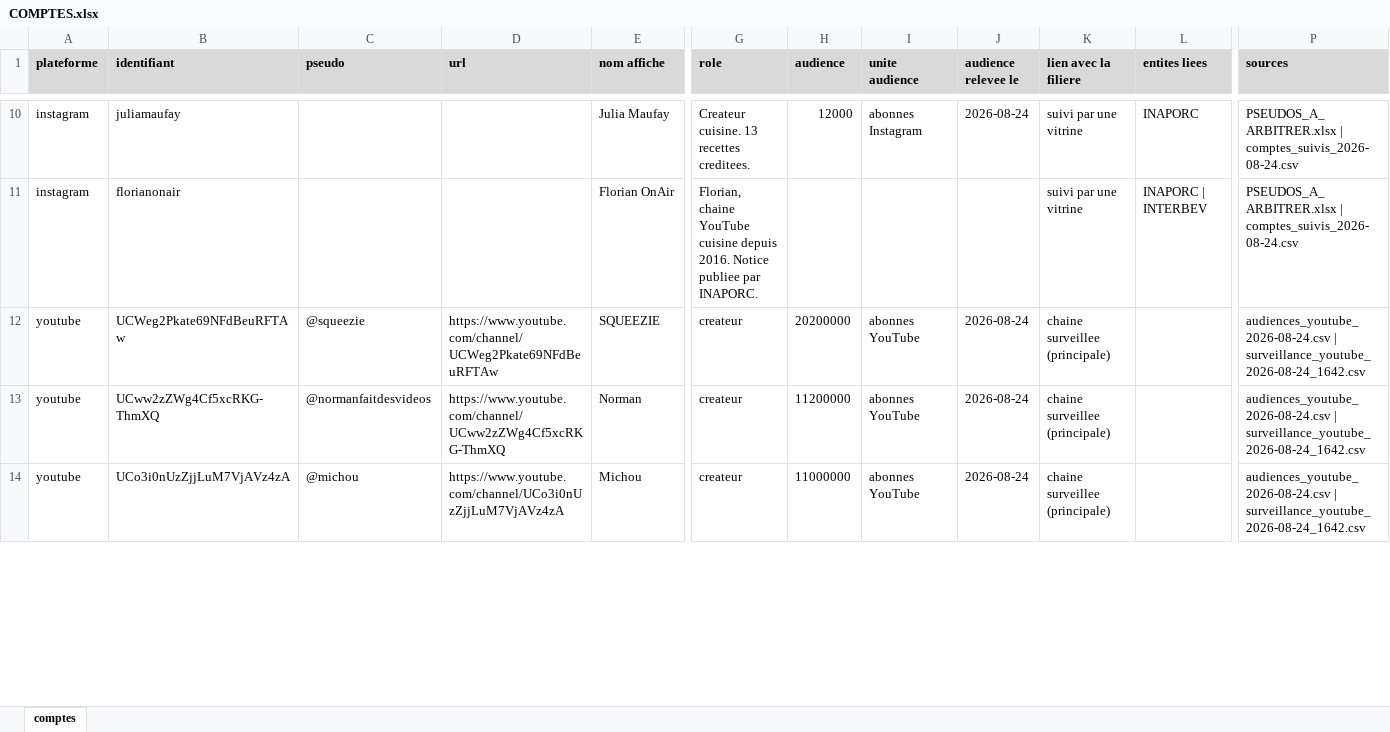
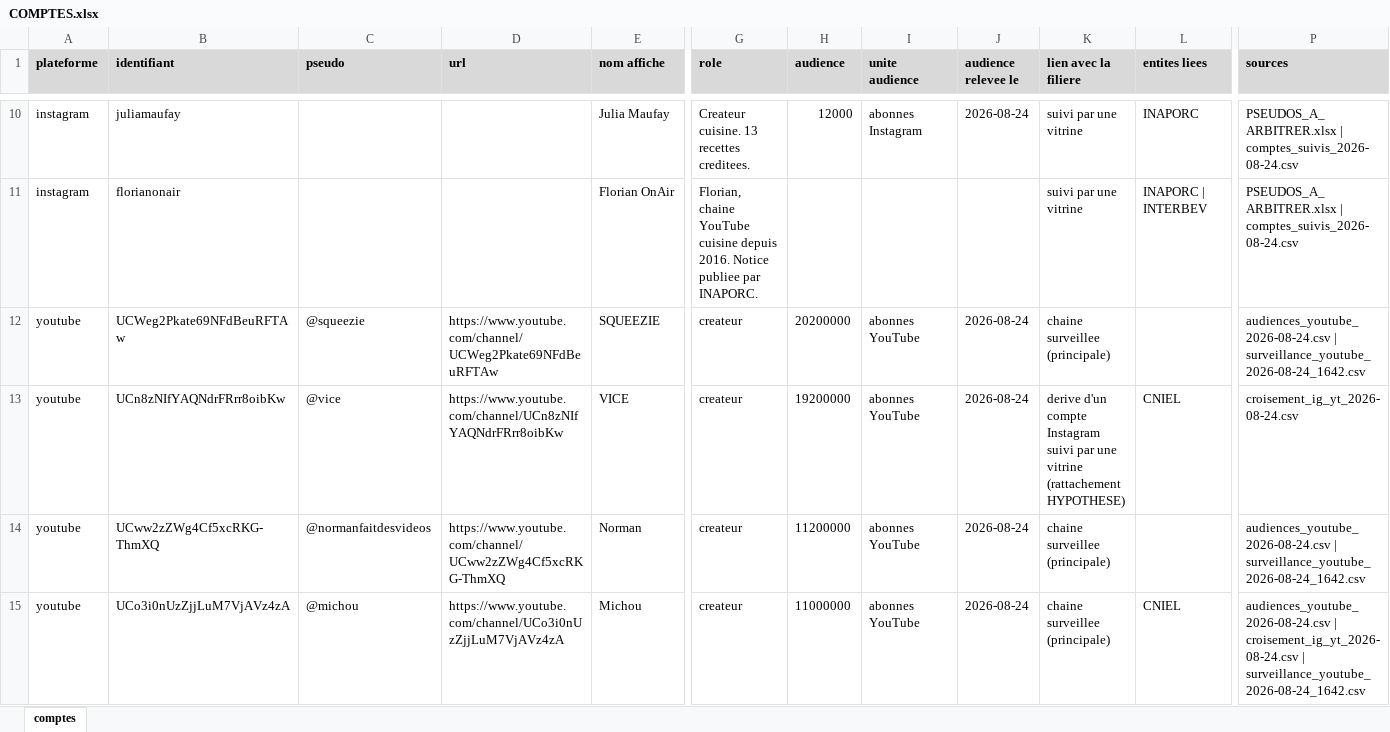
Before and after one commit to Tamateatea/influenceurs-lobbies-viande-lait, an Excel workbook: cartographie/COMPTES.xlsx, sheet comptes, drawn as a sheet; only a part is shown, gaps mark what is left out; values as stored, in another font and other column widths than the file's, no borders; addresses are those after the commit; rows hold the shown columns only; the diff covers the shown part only; the diff names each change by its address in the sheet, - before the commit and + after, or states it on an @@ line.

```diff
--- a/cartographie/COMPTES.xlsx (sheet comptes)
+++ b/cartographie/COMPTES.xlsx (sheet comptes)
+row 13: youtube | UCn8zNIfYAQNdrFRrr8oibKw | @vice | https://www.youtube.com/channel/UCn8zNIfYAQNdrFRrr8oibKw | VICE | createur | 19200000 | abonnes YouTube | 2026-08-24 | derive d'un compte Instagram suivi par une vitrine (rattachement HYPOTHESE) | CNIEL | croisement_ig_yt_2026-08-24.csv
-L15 (entites liees): (empty)
+L15 (entites liees): CNIEL
-P15 (sources): audiences_youtube_2026-08-24.csv | surveillance_youtube_2026-08-24_1642.csv
+P15 (sources): audiences_youtube_2026-08-24.csv | croisement_ig_yt_2026-08-24.csv | surveillance_youtube_2026-08-24_1642.csv
```
Also changed, not shown: 157 added rows and 6 edited cells elsewhere in this sheet, 10 other files.
